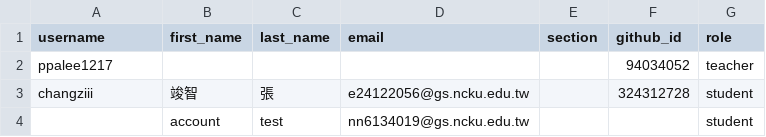
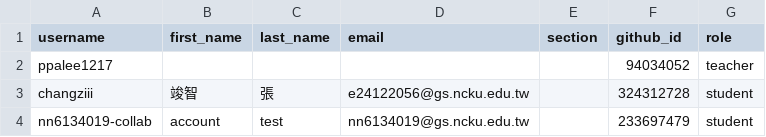
Before and after one commit to AI-on-Chip-at-NCKU-EE/classroom50, a CSV file: aoc-2026-test/roster.csv, drawn as a sheet.

Commit message:
[Classroom 50] Sync roster from teams: aoc-2026-test

```diff
--- a/aoc-2026-test/roster.csv
+++ b/aoc-2026-test/roster.csv
@@ -3,2 +3,2 @@ ppalee1217,,,,,94034052,teacher
 changziii,竣智,張,e24122056@gs.ncku.edu.tw,,324312728,student
-,account,test,nn6134019@gs.ncku.edu.tw,,,student
+nn6134019-collab,account,test,nn6134019@gs.ncku.edu.tw,,233697479,student
```
